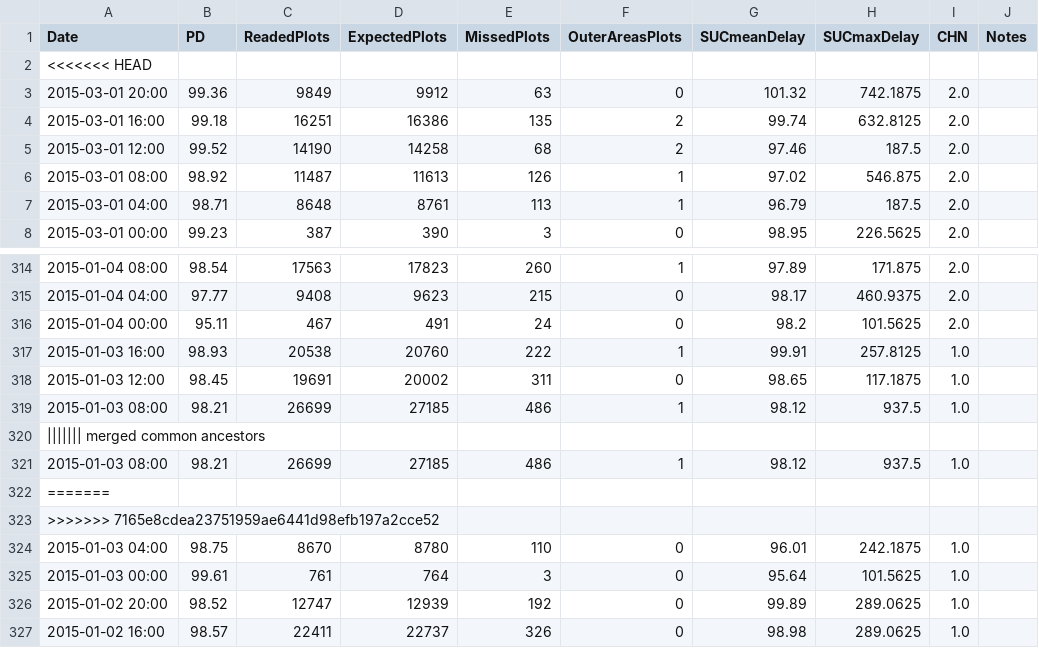
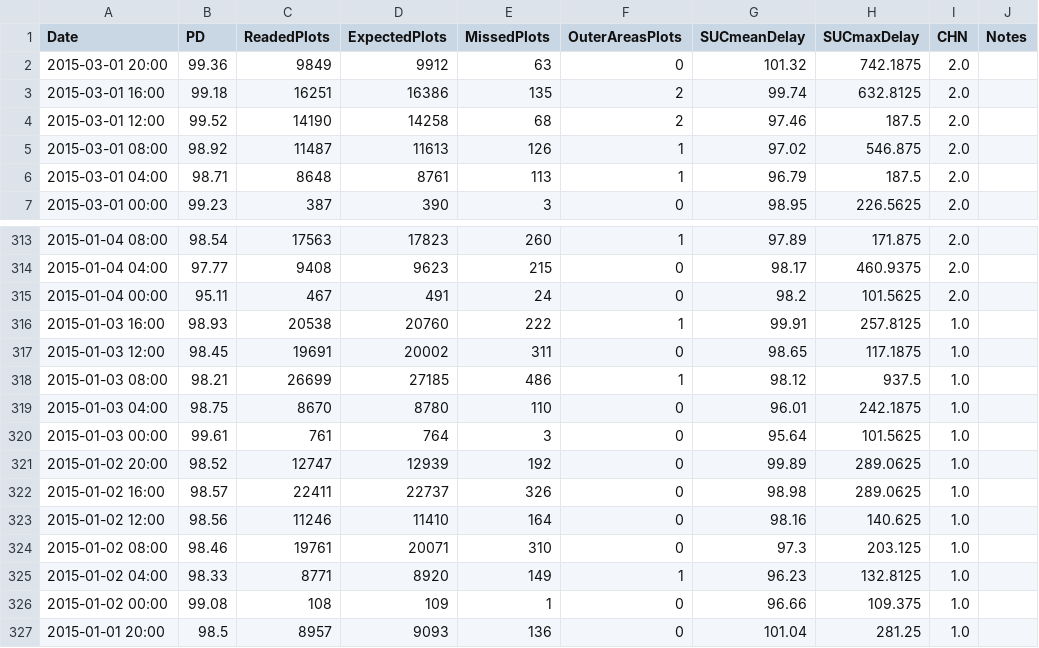
Before and after one commit to avidalh/avidalh.github.io, a CSV file: statistics.csv, drawn as a sheet; only a part is shown, gaps mark what is left out; the shorter side is filled out with more unchanged rows; the diff names each change by its address in the sheet, - before the commit and + after, or states it on an @@ line.

Commit message:
updated stats...

```diff
--- a/statistics.csv
+++ b/statistics.csv
-row 2: <<<<<<< HEAD
-row 320: ||||||| merged common ancestors
-row 321: 2015-01-03 08:00 | 98.21 | 26699 | 27185 | 486 | 1 | 98.12 | 937.5 | 1.0
-row 322: =======
-row 323: >>>>>>> 7165e8cdea23751959ae6441d98efb197a2cce52
```
